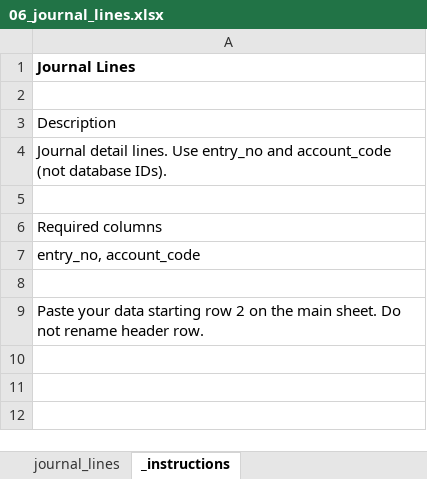
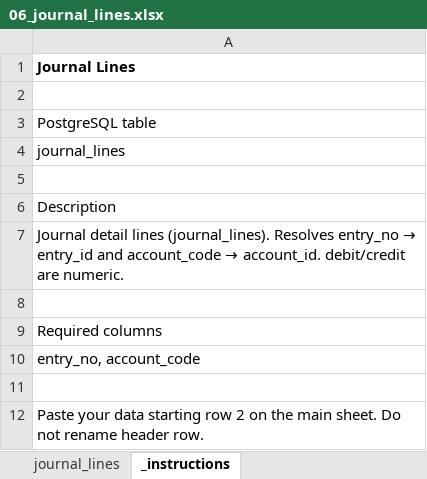
Before and after one commit to cletus-dotcom/coopbooks, an Excel workbook: static/migration_templates/06_journal_lines.xlsx, sheet _instructions, drawn as a sheet; values as stored, in another font and other column widths than the file's, no borders; addresses are those after the commit; the diff names each change by its address in the sheet, - before the commit and + after, or states it on an @@ line.

```diff
--- a/static/migration_templates/06_journal_lines.xlsx (sheet _instructions)
+++ b/static/migration_templates/06_journal_lines.xlsx (sheet _instructions)
+row 3: PostgreSQL table
+row 4: journal_lines
+row 5: (empty)
@@ A7: Journal detail lines. Use entry_no and account_code (not database IDs). → Journal detail lines (journal_lines). Resolves entry_no → entry_id and account_code → account_id. debit/credit are numeric. @@
```
Also changed, not shown: static/migration_templates/01_cooperatives.xlsx, static/migration_templates/02_accounts.xlsx, 45 other files.
